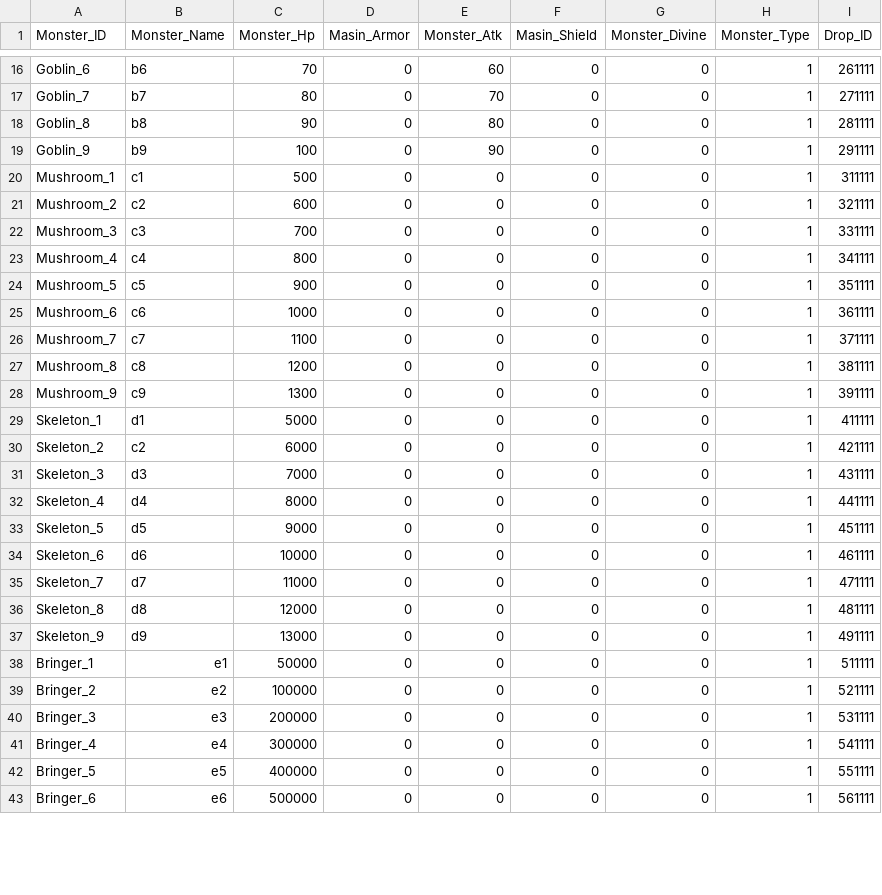
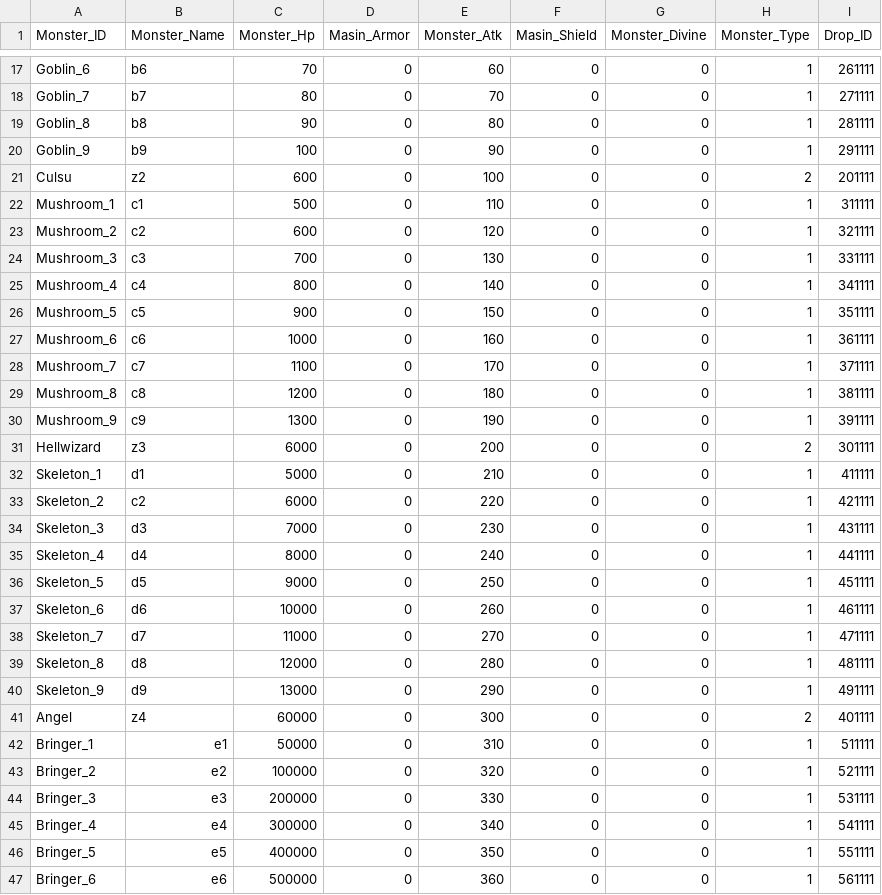
Before and after one commit to rockdo4/CheolSu, a CSV file: Assets/DataTable/Resources/MonsterTable.csv, drawn as a sheet; only a part is shown, gaps mark what is left out; the diff covers the shown part only.

```diff
--- a/Assets/DataTable/Resources/MonsterTable.csv
+++ b/Assets/DataTable/Resources/MonsterTable.csv
@@ -20,24 +21,27 @@ Goblin_9,b9,100 ,0,90,0,0,1,291111
-Mushroom_1,c1,500 ,0,0,0,0,1,311111
-Mushroom_2,c2,600 ,0,0,0,0,1,321111
-Mushroom_3,c3,700 ,0,0,0,0,1,331111
-Mushroom_4,c4,800 ,0,0,0,0,1,341111
-Mushroom_5,c5,900 ,0,0,0,0,1,351111
-Mushroom_6,c6,1000 ,0,0,0,0,1,361111
-Mushroom_7,c7,1100 ,0,0,0,0,1,371111
-Mushroom_8,c8,1200 ,0,0,0,0,1,381111
-Mushroom_9,c9,1300 ,0,0,0,0,1,391111
-Skeleton_1,d1,5000 ,0,0,0,0,1,411111
-Skeleton_2,c2,6000 ,0,0,0,0,1,421111
-Skeleton_3,d3,7000 ,0,0,0,0,1,431111
-Skeleton_4,d4,8000 ,0,0,0,0,1,441111
-Skeleton_5,d5,9000 ,0,0,0,0,1,451111
-Skeleton_6,d6,10000 ,0,0,0,0,1,461111
-Skeleton_7,d7,11000 ,0,0,0,0,1,471111
-Skeleton_8,d8,12000 ,0,0,0,0,1,481111
-Skeleton_9,d9,13000 ,0,0,0,0,1,491111
-Bringer_1,e1,50000 ,0,0,0,0,1,511111
-Bringer_2,e2,100000 ,0,0,0,0,1,521111
-Bringer_3,e3,200000 ,0,0,0,0,1,531111
-Bringer_4,e4,300000 ,0,0,0,0,1,541111
-Bringer_5,e5,400000 ,0,0,0,0,1,551111
-Bringer_6,e6,500000 ,0,0,0,0,1,561111
+Culsu,z2,600,0,100,0,0,2,201111
+Mushroom_1,c1,500,0,110,0,0,1,311111
+Mushroom_2,c2,600,0,120,0,0,1,321111
+Mushroom_3,c3,700,0,130,0,0,1,331111
+Mushroom_4,c4,800,0,140,0,0,1,341111
+Mushroom_5,c5,900,0,150,0,0,1,351111
+Mushroom_6,c6,1000,0,160,0,0,1,361111
+Mushroom_7,c7,1100,0,170,0,0,1,371111
+Mushroom_8,c8,1200,0,180,0,0,1,381111
+Mushroom_9,c9,1300,0,190,0,0,1,391111
+Hellwizard,z3,6000,0,200,0,0,2,301111
+Skeleton_1,d1,5000,0,210,0,0,1,411111
+Skeleton_2,c2,6000,0,220,0,0,1,421111
+Skeleton_3,d3,7000,0,230,0,0,1,431111
+Skeleton_4,d4,8000,0,240,0,0,1,441111
+Skeleton_5,d5,9000,0,250,0,0,1,451111
+Skeleton_6,d6,10000,0,260,0,0,1,461111
+Skeleton_7,d7,11000,0,270,0,0,1,471111
+Skeleton_8,d8,12000,0,280,0,0,1,481111
+Skeleton_9,d9,13000,0,290,0,0,1,491111
+Angel,z4,60000,0,300,0,0,2,401111
+Bringer_1,e1,50000,0,310,0,0,1,511111
+Bringer_2,e2,100000,0,320,0,0,1,521111
+Bringer_3,e3,200000,0,330,0,0,1,531111
+Bringer_4,e4,300000,0,340,0,0,1,541111
+Bringer_5,e5,400000,0,350,0,0,1,551111
+Bringer_6,e6,500000,0,360,0,0,1,561111
```
Also changed, not shown: 1 added row, 4 removed rows and 4 edited cells elsewhere in this file, Assets/DataTable/Resources/GoldEnhanceTable.csv, 13 other files.
